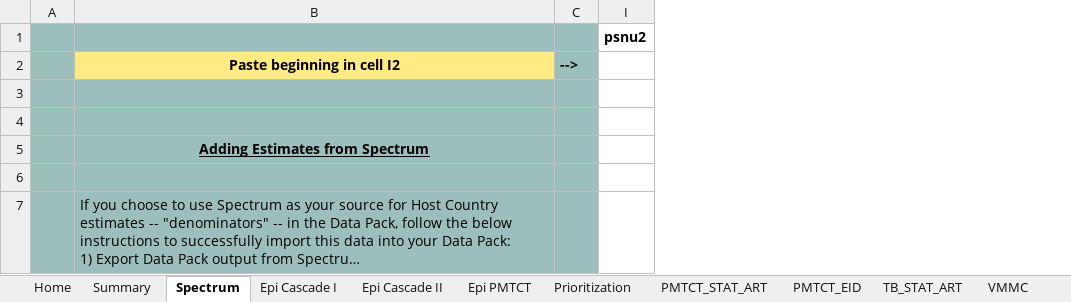
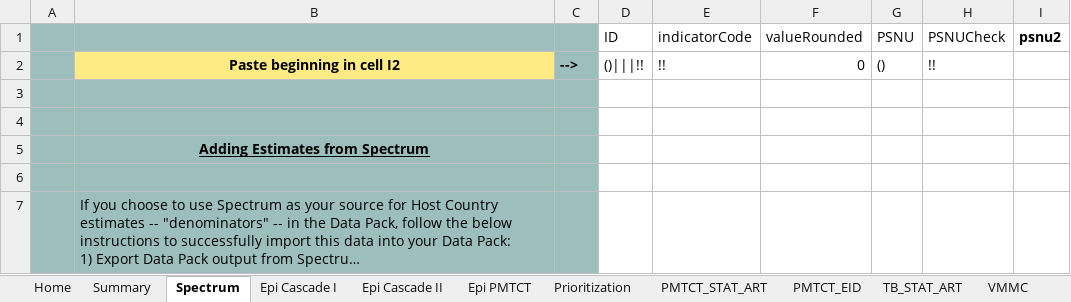
Before and after one commit to pepfar-datim/datapackr, an Excel workbook: data-raw/COP19_Data_Pack_Template_vFINAL.xlsx, sheet Spectrum, drawn as a sheet; only a part is shown; long unchanged cells end in …; values as stored, in another font and other column widths than the file's, no borders; conditional formats and table styles not drawn; the diff names each change by its address in the sheet, - before the commit and + after, or states it on an @@ line.

```diff
--- a/data-raw/COP19_Data_Pack_Template_vFINAL.xlsx (sheet Spectrum)
+++ b/data-raw/COP19_Data_Pack_Template_vFINAL.xlsx (sheet Spectrum)
@@ column D (ID) unhidden, row 2: ()|||!! @@
@@ column E (indicatorCode) unhidden, row 2: !! @@
@@ column F (valueRounded) unhidden, row 2: 0 @@
@@ column G (PSNU) unhidden, row 2: () @@
@@ column H (PSNUCheck) unhidden, row 2: !! @@
```
Also changed, not shown: sheet Epi Cascade I, sheet Summary, sheet PMTCT_STAT_ART, sheet TX, formulas that keep their value, 8 other files.
